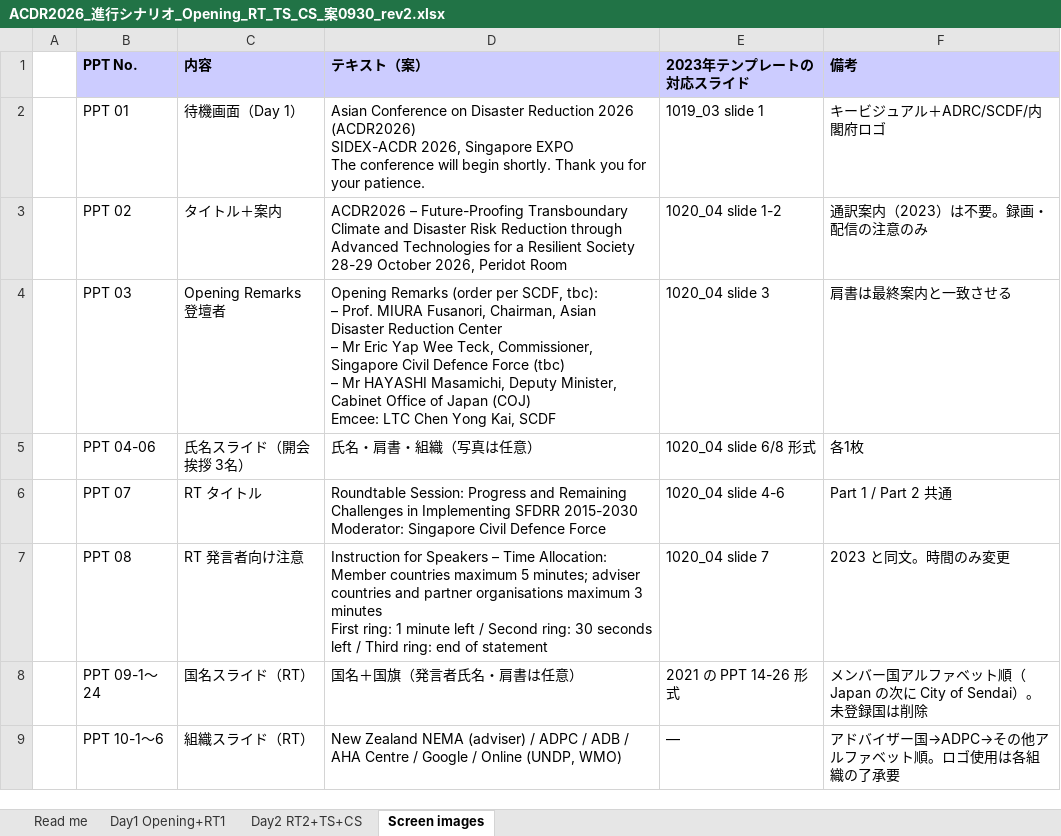
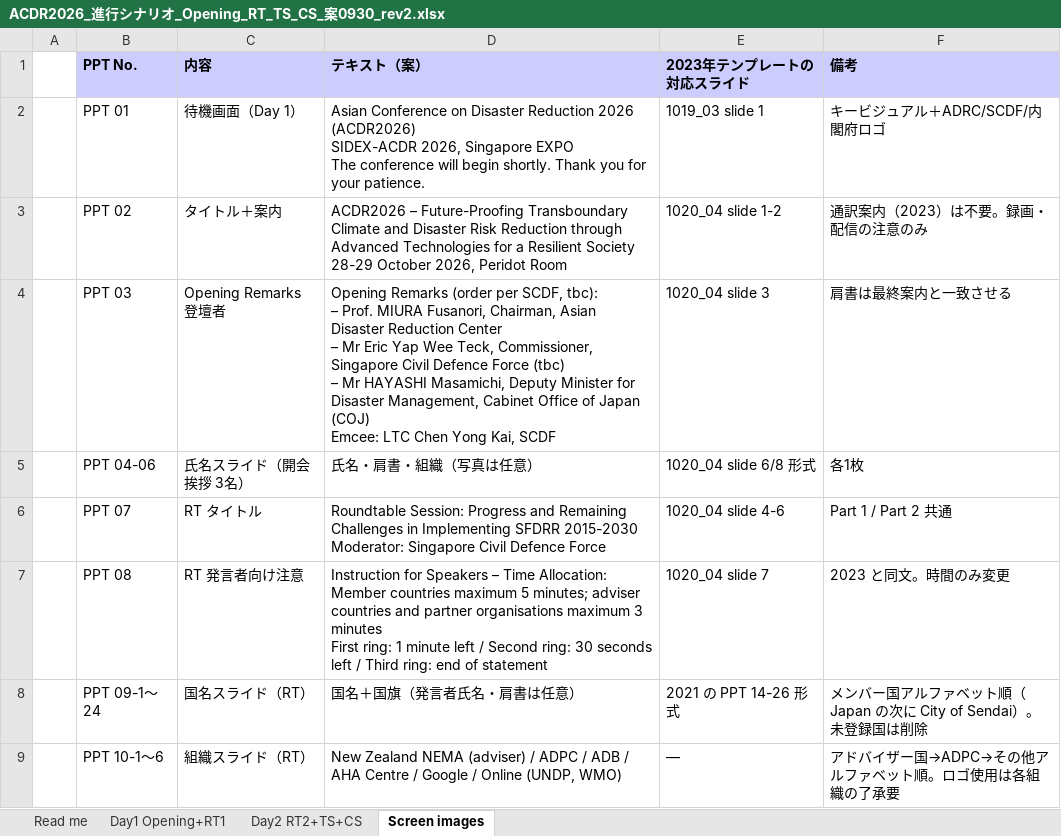
Before and after one commit to kochobi-max/whatsmap, an Excel workbook: reports/acdr2026_staff_deployment/進行シナリオ_0929/ACDR2026_進行シナリオ_Opening_RT_TS_CS_案0930_rev2.xlsx, sheet Screen images, drawn as a sheet; only a part is shown; values as stored, in another font and other column widths than the file's, no borders; the diff names each change by its address in the sheet, - before the commit and + after, or states it on an @@ line.

```diff
--- a/reports/acdr2026_staff_deployment/進行シナリオ_0929/ACDR2026_進行シナリオ_Opening_RT_TS_CS_案0930_rev2.xlsx (sheet Screen images)
+++ b/reports/acdr2026_staff_deployment/進行シナリオ_0929/ACDR2026_進行シナリオ_Opening_RT_TS_CS_案0930_rev2.xlsx (sheet Screen images)
-D4 (テキスト（案）): …Masamichi, Deputy Minister, Cabinet Office…
+D4 (テキスト（案）): …Masamichi, Deputy Minister for Disaster Management, Cabinet Office…
```
Also changed, not shown: sheet Day1 Opening+RT1, sheet Read me, reports/acdr2026_staff_deployment/動態表ACDR2026_as_of_30_Sep_v2_93.xlsx, 3 other files.
